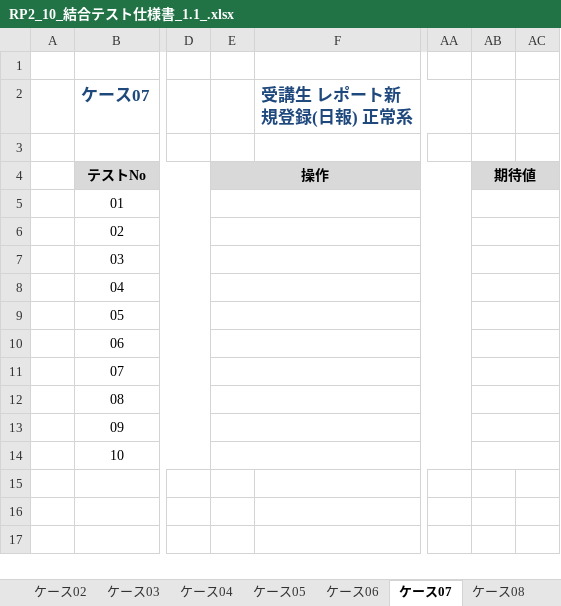
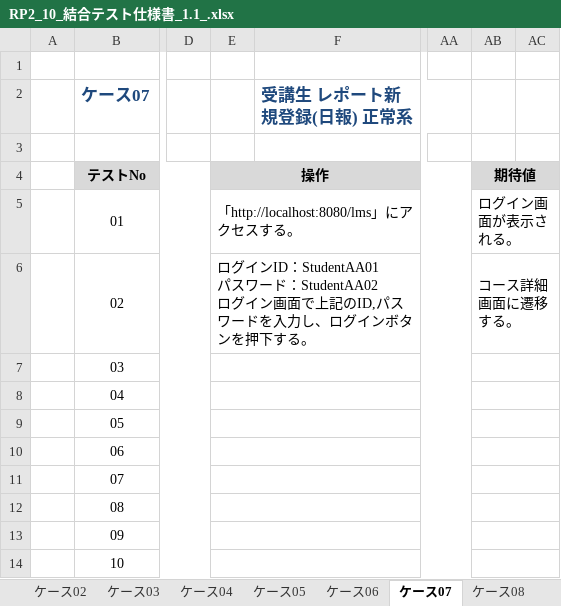
Before and after one commit to nakatani26/lms-test-src-rp2, an Excel workbook: test_code_creation_name/doc/RP2_10_結合テスト仕様書_1.1_.xlsx, sheet ケース07, drawn as a sheet; only a part is shown, gaps mark what is left out; values as stored, in another font and other column widths than the file's, no borders; ↵ is a line break in a cell; the diff names each change by its address in the sheet, - before the commit and + after, or states it on an @@ line.

```diff
--- a/test_code_creation_name/doc/RP2_10_結合テスト仕様書_1.1_.xlsx (sheet ケース07)
+++ b/test_code_creation_name/doc/RP2_10_結合テスト仕様書_1.1_.xlsx (sheet ケース07)
-E5: (empty)
+E5: 「http://localhost:8080/lms」にアクセスする。
-AB5: (empty)
+AB5: ログイン画面が表示される。
-E6: (empty)
+E6: ログインID：StudentAA01 ↵ パスワード：StudentAA02 ↵ ログイン画面で上記のID,パスワードを入力し、ログインボタンを押下する。
-AB6: (empty)
+AB6: コース詳細画面に遷移する。
```
Also changed, not shown: sheet ケース05, sheet ケース06, sheet 表紙.
